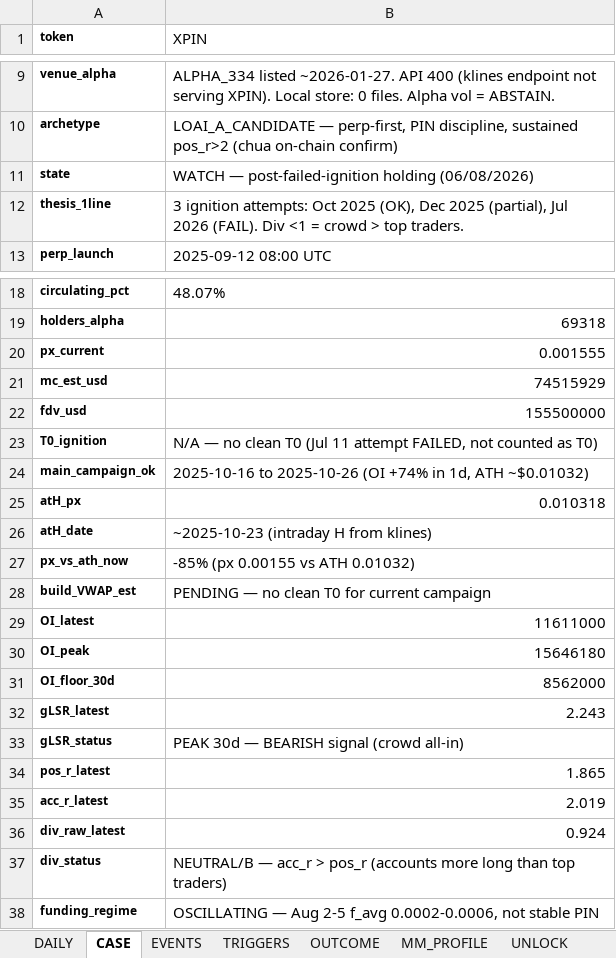
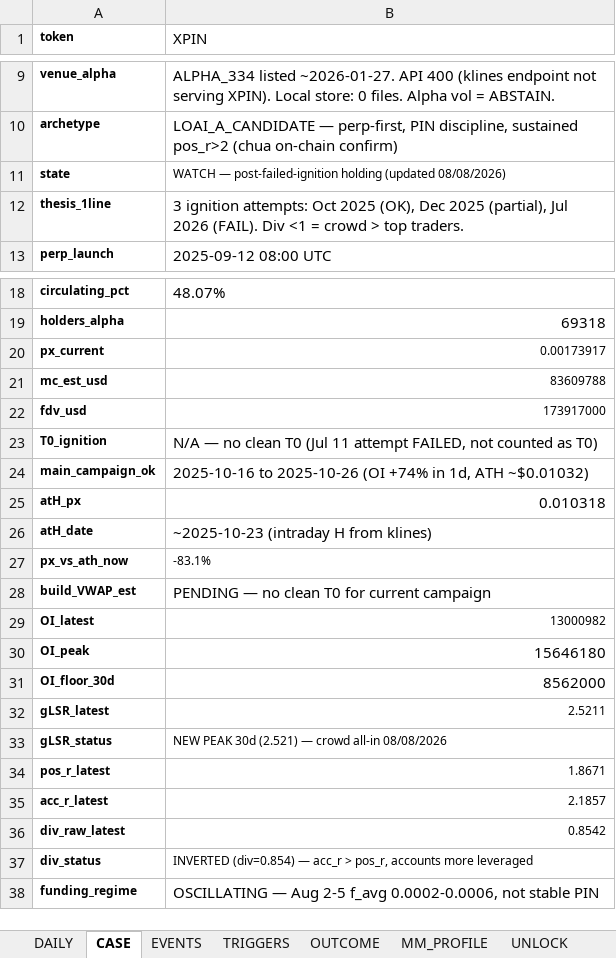
Before and after one commit to Tienbui228/whale_data, an Excel workbook: docs/case_files/CASE_XPIN.xlsx, sheet CASE, drawn as a sheet; only a part is shown, gaps mark what is left out; values as stored, in another font and other column widths than the file's, no borders; the diff names each change by its address in the sheet, - before the commit and + after, or states it on an @@ line.

```diff
--- a/docs/case_files/CASE_XPIN.xlsx (sheet CASE)
+++ b/docs/case_files/CASE_XPIN.xlsx (sheet CASE)
-B11 (XPIN): …post-failed-ignition holding (06/08/2026)
+B11 (XPIN): …post-failed-ignition holding (updated 08/08/2026)
@@ B11 text size: smaller @@
-B20 (XPIN): 0.001555
+B20 (XPIN): 0.00173917
@@ B20:B22 text size: smaller @@
-B21 (XPIN): 74515929
+B21 (XPIN): 83609788
-B22 (XPIN): 155500000
+B22 (XPIN): 173917000
-B27 (XPIN): -85% (px 0.00155 vs ATH 0.01032)
+B27 (XPIN): -83.1%
@@ B27 text size: smaller @@
-B29 (XPIN): 11611000
+B29 (XPIN): 13000982
@@ B29 text size: smaller @@
-B32 (XPIN): 2.243
+B32 (XPIN): 2.5211
@@ B32:B37 text size: smaller @@
-B33 (XPIN): PEAK 30d — BEARISH signal (crowd all-in)
+B33 (XPIN): NEW PEAK 30d (2.521) — crowd all-in 08/08/2026
-B34 (XPIN): 1.865
+B34 (XPIN): 1.8671
-B35 (XPIN): 2.019
+B35 (XPIN): 2.1857
-B36 (XPIN): 0.924
+B36 (XPIN): 0.8542
-B37 (XPIN): NEUTRAL/B — acc_r > pos_r (accounts more long than top traders)
+B37 (XPIN): INVERTED (div=0.854) — acc_r > pos_r, accounts more leveraged
```
Also changed, not shown: sheet DAILY, sheet EVENTS, sheet TRIGGERS, 12 other files.
